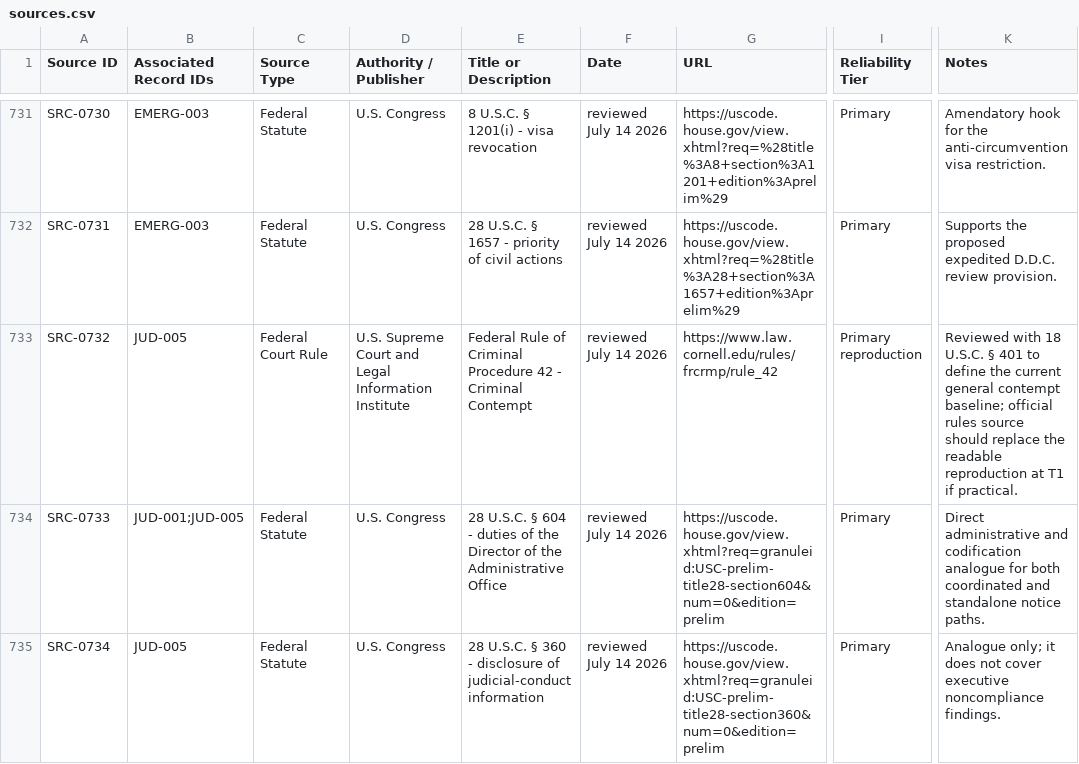
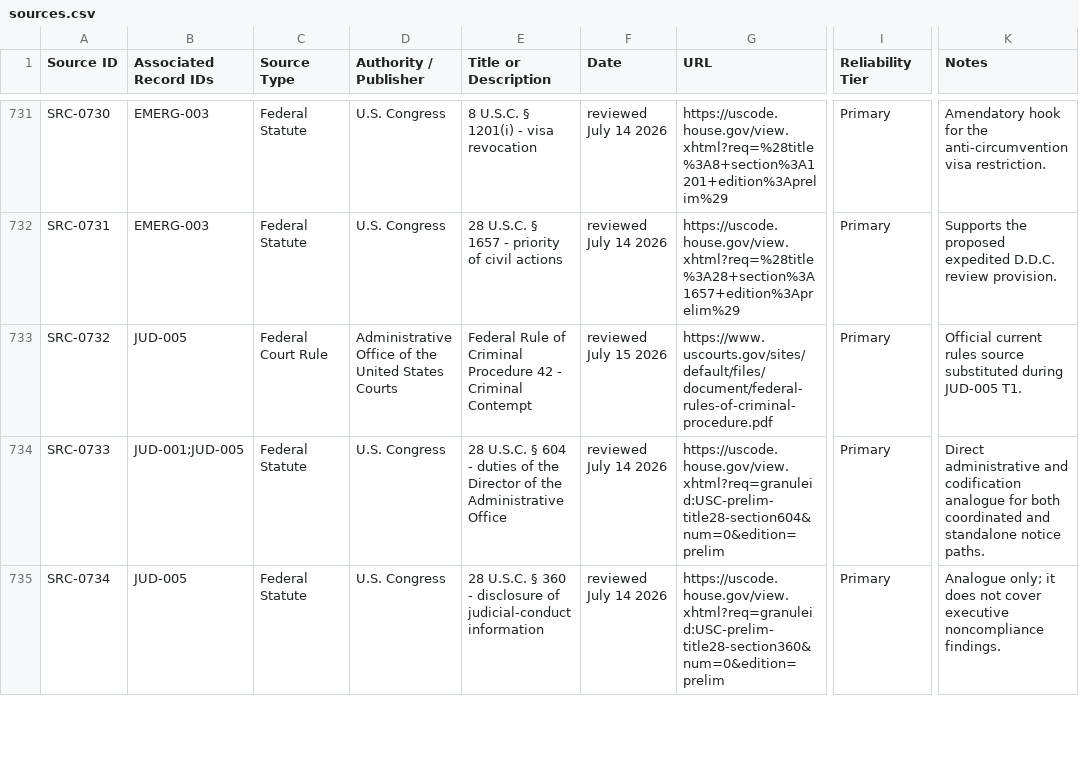
Before and after one commit to Thorncrag/ARRP, a CSV file: inventory/sources.csv, drawn as a sheet; only a part is shown, gaps mark what is left out; the diff covers the shown part only; the diff names each change by its address in the sheet, - before the commit and + after, or states it on an @@ line.

```diff
--- a/inventory/sources.csv
+++ b/inventory/sources.csv
-D733 (Authority / Publisher): U.S. Supreme Court and Legal Information Institute
+D733 (Authority / Publisher): Administrative Office of the United States Courts
-F733 (Date): reviewed July 14 2026
+F733 (Date): reviewed July 15 2026
-G733 (URL): https://www.law.cornell.edu/rules/frcrmp/rule_42
+G733 (URL): https://www.uscourts.gov/sites/default/files/document/federal-rules-of-criminal-procedure.pdf
-I733 (Reliability Tier): Primary reproduction
+I733 (Reliability Tier): Primary
-K733 (Notes): Reviewed with 18 U.S.C. § 401 to define the current general contempt baseline; official rules source should replace the readable reproduction at T1 if practical.
+K733 (Notes): Official current rules source substituted during JUD-005 T1.
```
Also changed, not shown: 6 added rows and 3 edited cells elsewhere in this file, 9 other files.
